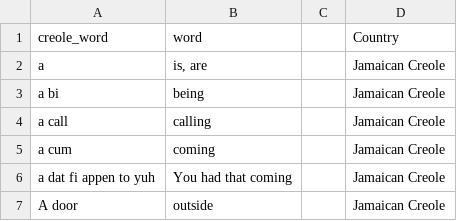
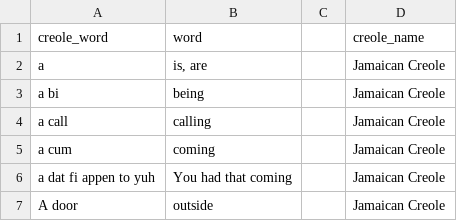
Before and after one commit to Jeremys11/CreoleDictionaryMap, a CSV file: Storage/dictionaries/Jamaican Creole.csv, drawn as a sheet; only a part is shown.

Commit message:
Building big csv
need to swap row col in excel

```diff
--- a/Storage/dictionaries/Jamaican Creole.csv
+++ b/Storage/dictionaries/Jamaican Creole.csv
@@ -1,2 +1,2 @@
-creole_word,word,,Country
+creole_word,word,,creole_name
 a,"is, are  ",,Jamaican Creole
```
Also changed, not shown: Storage/dictionaries/Excelmartinique.csv, Storage/dictionaries/nigeria.csv, 10 other files.
